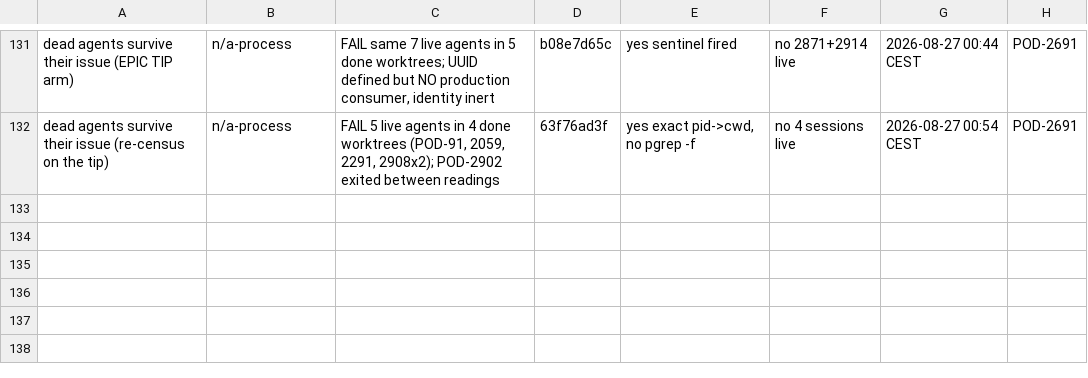
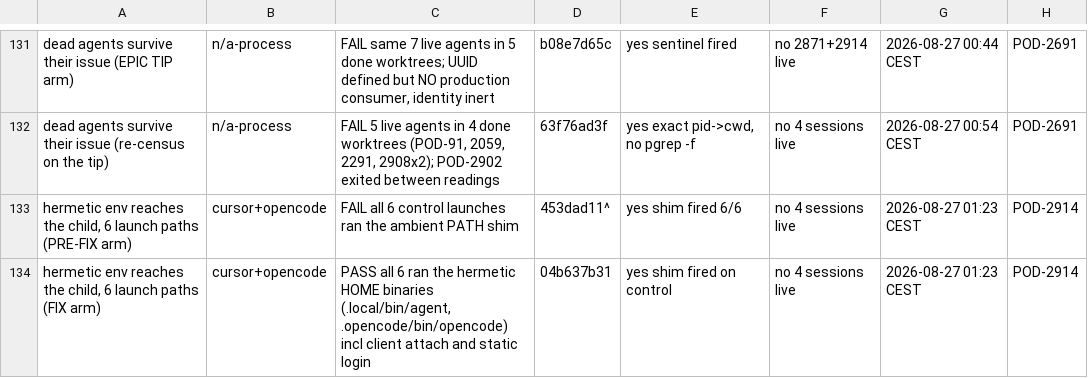
Before and after one commit to madeinorbit/podium, a TSV file: docs/plans/pod-1761-results.tsv, drawn as a sheet; only a part is shown, gaps mark what is left out; the diff names each change by its address in the sheet, - before the commit and + after, or states it on an @@ line.

Commit message:
docs(harness): mark the one deliberate bare command as deliberate
POD-2914 resolved eight of nine launch sites through opts.env and left
loginCommand static for a real reason, documented above bindHarnessLaunch
in the daemon. But a reader of opencode.ts sees a bare cmd sitting beside
eight resolved siblings with nothing to say it is intentional — which is
exactly the shape that issue exists to fix.

The reason now sits at the call site too, pointing at where the binding
happens.

Podium-Issue: POD-1761

```diff
--- a/docs/plans/pod-1761-results.tsv
+++ b/docs/plans/pod-1761-results.tsv
+row 133: hermetic env reaches the child, 6 launch paths (PRE-FIX arm) | cursor+opencode | FAIL all 6 control launches ran the ambient PATH shim | 453dad11^ | yes shim fired 6/6 | no 4 sessions live | 2026-08-27 01:23 CEST | POD-2914
+row 134: hermetic env reaches the child, 6 launch paths (FIX arm) | cursor+opencode | PASS all 6 ran the hermetic HOME binaries (.local/bin/agent, .opencode/bin/opencode) incl client attach and static login | 04b637b31 | yes shim fired on control | no 4 sessions live | 2026-08-27 01:23 CEST | POD-2914
```
Also changed, not shown: 1 other file.
